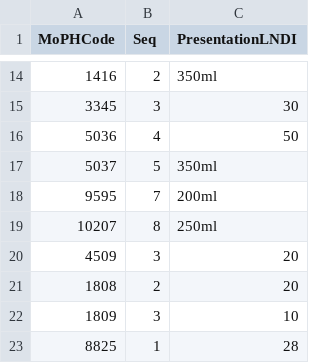
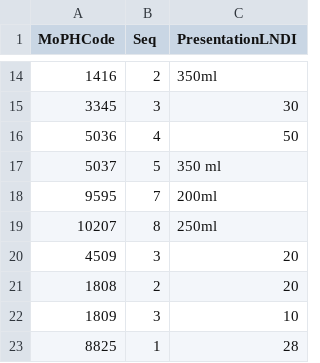
Before and after one commit to Ahmadhamdan47/medicine-import-app, a TSV file: src/data/seq.tsv, drawn as a sheet; only a part is shown, gaps mark what is left out.

Commit message:
new seq.tsv file

```diff
--- a/src/data/seq.tsv
+++ b/src/data/seq.tsv
@@ -16,3 +16,3 @@ MoPHCode	Seq	PresentationLNDI
 5036	4	50
-5037	5	350ml
+5037	5	350 ml
 9595	7	200ml
```
